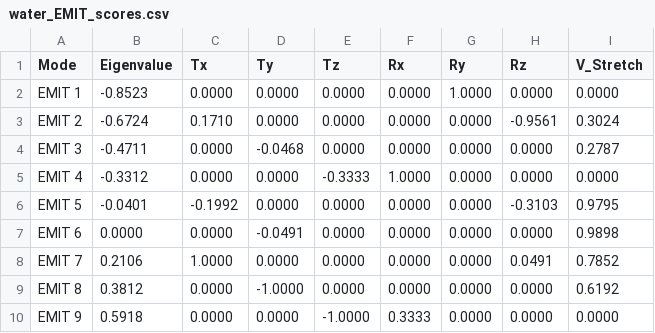
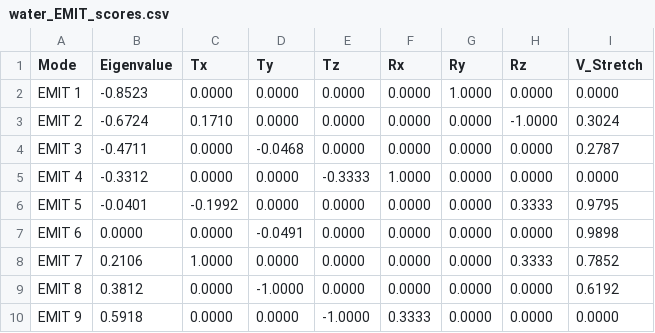
Before and after one commit to Chitiphat-Auvichien/scoring-functions, a CSV file: data/results/water_EMIT_scores.csv, drawn as a sheet.

```diff
--- a/data/results/water_EMIT_scores.csv
+++ b/data/results/water_EMIT_scores.csv
@@ -2,8 +2,8 @@ Mode,Eigenvalue,Tx,Ty,Tz,Rx,Ry,Rz,V_Stretch
 EMIT 1,-0.8523,0.0000,0.0000,0.0000,0.0000,1.0000,0.0000,0.0000
-EMIT 2,-0.6724,0.1710,0.0000,0.0000,0.0000,0.0000,-0.9561,0.3024
+EMIT 2,-0.6724,0.1710,0.0000,0.0000,0.0000,0.0000,-1.0000,0.3024
 EMIT 3,-0.4711,0.0000,-0.0468,0.0000,0.0000,0.0000,0.0000,0.2787
 EMIT 4,-0.3312,0.0000,0.0000,-0.3333,1.0000,0.0000,0.0000,0.0000
-EMIT 5,-0.0401,-0.1992,0.0000,0.0000,0.0000,0.0000,-0.3103,0.9795
+EMIT 5,-0.0401,-0.1992,0.0000,0.0000,0.0000,0.0000,0.3333,0.9795
 EMIT 6,0.0000,0.0000,-0.0491,0.0000,0.0000,0.0000,0.0000,0.9898
-EMIT 7,0.2106,1.0000,0.0000,0.0000,0.0000,0.0000,0.0491,0.7852
+EMIT 7,0.2106,1.0000,0.0000,0.0000,0.0000,0.0000,0.3333,0.7852
 EMIT 8,0.3812,0.0000,-1.0000,0.0000,0.0000,0.0000,0.0000,0.6192
```
Also changed, not shown: data/results/benzene_EMIT_scores.csv, data/results/benzene_normal_scores.csv, 2 other files.
